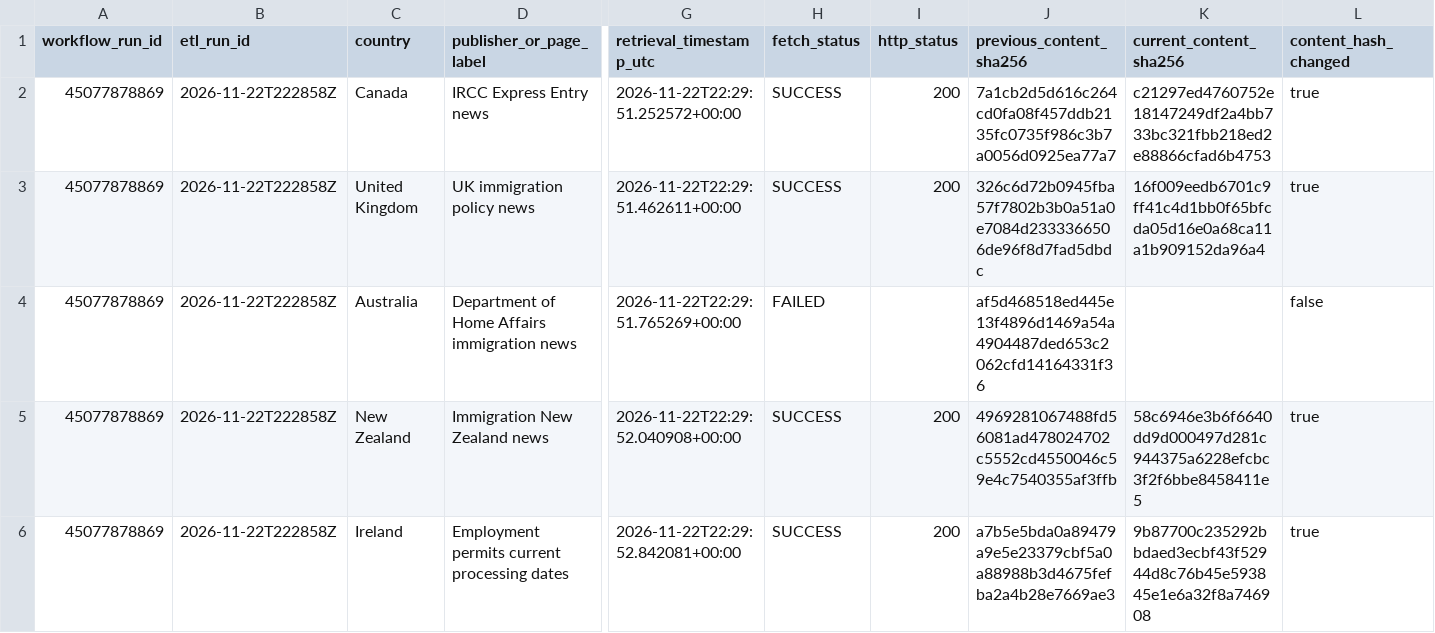
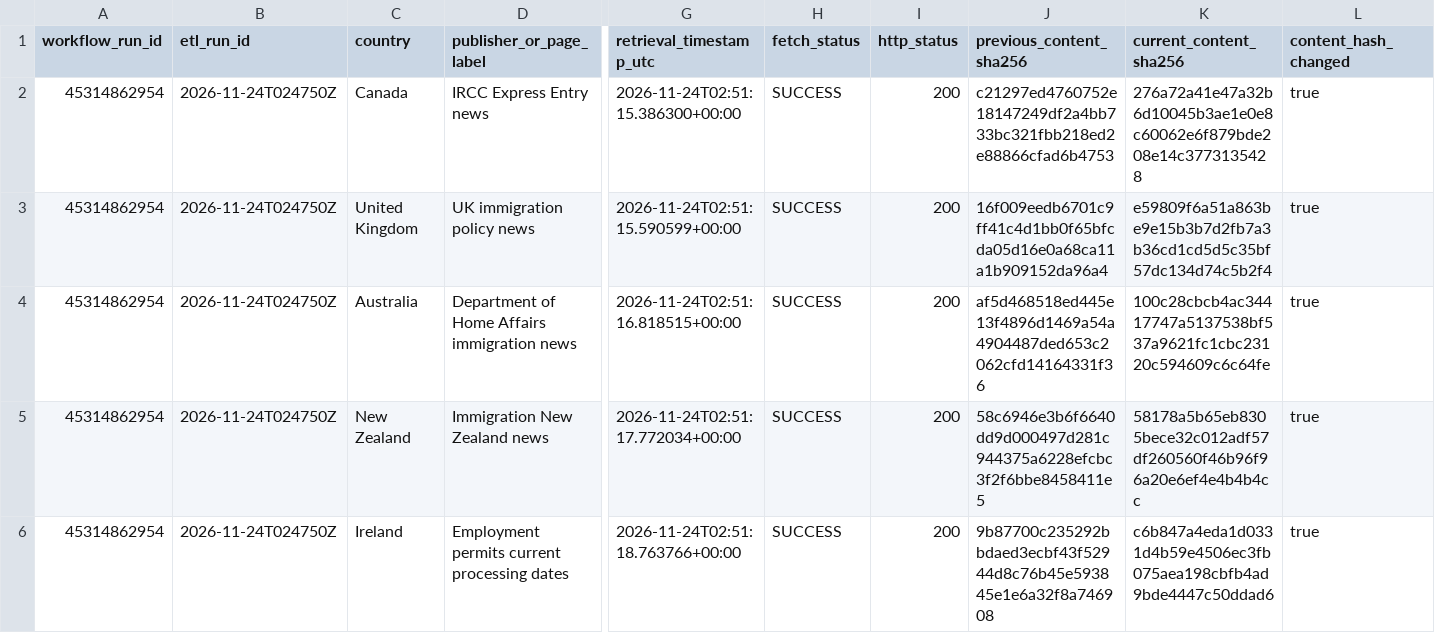
Before and after one commit to schnozenstein/eom-migration-model, a CSV file: outputs/policy_event_delta.csv, drawn as a sheet; only a part is shown, gaps mark what is left out; removed rows and columns are numbered as before the commit, all else as after; rows hold the shown columns only; the diff covers the shown part only; the diff names each change by its address in the sheet, - before the commit and + after, or states it on an @@ line.

```diff
--- a/outputs/policy_event_delta.csv
+++ b/outputs/policy_event_delta.csv
-A2:A3 (workflow_run_id): 45077878869
+A2:A3 (workflow_run_id): 45314862954
-B2:B3 (etl_run_id): 2026-11-22T222858Z
+B2:B3 (etl_run_id): 2026-11-24T024750Z
-G2 (retrieval_timestamp_utc): 2026-11-22T22:29:51.252572+00:00
+G2 (retrieval_timestamp_utc): 2026-11-24T02:51:15.386300+00:00
-J2 (previous_content_sha256): 7a1cb2d5d616c264cd0fa08f457ddb2135fc0735f986c3b7a0056d0925ea77a7
+J2 (previous_content_sha256): c21297ed4760752e18147249df2a4bb733bc321fbb218ed2e88866cfad6b4753
-K2 (current_content_sha256): c21297ed4760752e18147249df2a4bb733bc321fbb218ed2e88866cfad6b4753
+K2 (current_content_sha256): 276a72a41e47a32b6d10045b3ae1e0e8c60062e6f879bde208e14c3773135428
-G3 (retrieval_timestamp_utc): 2026-11-22T22:29:51.462611+00:00
+G3 (retrieval_timestamp_utc): 2026-11-24T02:51:15.590599+00:00
-J3 (previous_content_sha256): 326c6d72b0945fba57f7802b3b0a51a0e7084d2333366506de96f8d7fad5dbdc
+J3 (previous_content_sha256): 16f009eedb6701c9ff41c4d1bb0f65bfcda05d16e0a68ca11a1b909152da96a4
-K3 (current_content_sha256): 16f009eedb6701c9ff41c4d1bb0f65bfcda05d16e0a68ca11a1b909152da96a4
+K3 (current_content_sha256): e59809f6a51a863be9e15b3b7d2fb7a3b36cd1cd5d5c35bf57dc134d74c5b2f4
-row 4: 45077878869 | 2026-11-22T222858Z | Australia | Department of Home Affairs immigration news | 2026-11-22T22:29:51.765269+00:00 | FAILED |  | af5d468518ed445e13f4896d1469a54a4904487ded653c2062cfd14164331f36 |  | false
+row 4: 45314862954 | 2026-11-24T024750Z | Australia | Department of Home Affairs immigration news | 2026-11-24T02:51:16.818515+00:00 | SUCCESS | 200 | af5d468518ed445e13f4896d1469a54a4904487ded653c2062cfd14164331f36 | 100c28cbcb4ac34417747a5137538bf537a9621fc1cbc23120c594609c6c64fe | true
-A5:A6 (workflow_run_id): 45077878869
+A5:A6 (workflow_run_id): 45314862954
-B5:B6 (etl_run_id): 2026-11-22T222858Z
+B5:B6 (etl_run_id): 2026-11-24T024750Z
-G5 (retrieval_timestamp_utc): 2026-11-22T22:29:52.040908+00:00
+G5 (retrieval_timestamp_utc): 2026-11-24T02:51:17.772034+00:00
-J5 (previous_content_sha256): 4969281067488fd56081ad478024702c5552cd4550046c59e4c7540355af3ffb
+J5 (previous_content_sha256): 58c6946e3b6f6640dd9d000497d281c944375a6228efcbc3f2f6bbe8458411e5
-K5 (current_content_sha256): 58c6946e3b6f6640dd9d000497d281c944375a6228efcbc3f2f6bbe8458411e5
+K5 (current_content_sha256): 58178a5b65eb8305bece32c012adf57df260560f46b96f96a20e6ef4e4b4b4cc
-G6 (retrieval_timestamp_utc): 2026-11-22T22:29:52.842081+00:00
+G6 (retrieval_timestamp_utc): 2026-11-24T02:51:18.763766+00:00
-J6 (previous_content_sha256): a7b5e5bda0a89479a9e5e23379cbf5a0a88988b3d4675fefba2a4b28e7669ae3
+J6 (previous_content_sha256): 9b87700c235292bbdaed3ecbf43f52944d8c76b45e593845e1e6a32f8a746908
-K6 (current_content_sha256): 9b87700c235292bbdaed3ecbf43f52944d8c76b45e593845e1e6a32f8a746908
+K6 (current_content_sha256): c6b847a4eda1d0331d4b59e4506ec3fb075aea198cbfb4ad9bde4447c50ddad6
```
Also changed, not shown: 44 edited cells elsewhere in this file, data/geographical_uncertainty_inputs.csv, metadata/obmigra_source_status.csv, 33 other files.
